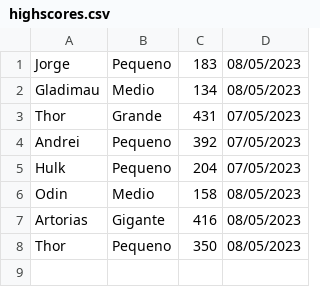
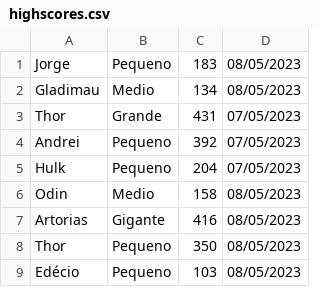
Before and after one commit to ThorGalli/senac, a CSV file: 3sem/2-Algoritmos/mine_sweeper/highscores.csv, drawn as a sheet; the diff names each change by its address in the sheet, - before the commit and + after, or states it on an @@ line.

```diff
--- a/3sem/2-Algoritmos/mine_sweeper/highscores.csv
+++ b/3sem/2-Algoritmos/mine_sweeper/highscores.csv
+row 9: Edécio | Pequeno | 103 | 08/05/2023
```
Also changed, not shown: 1 other file.
